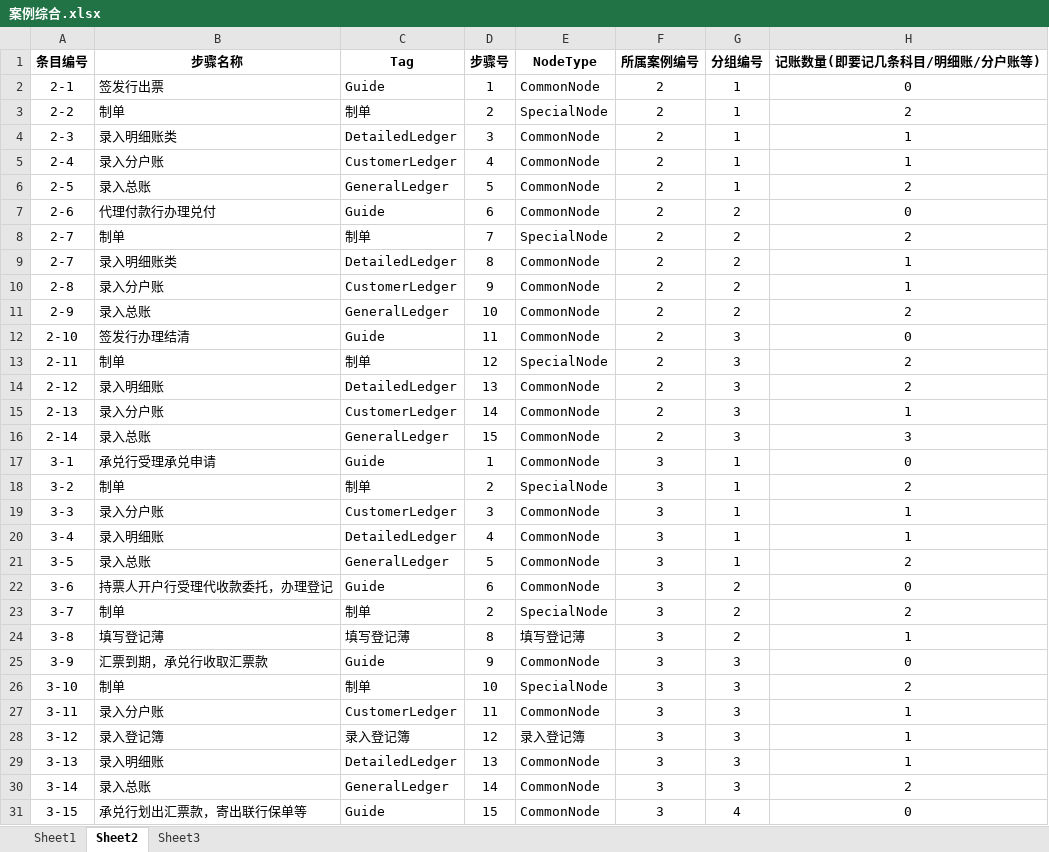
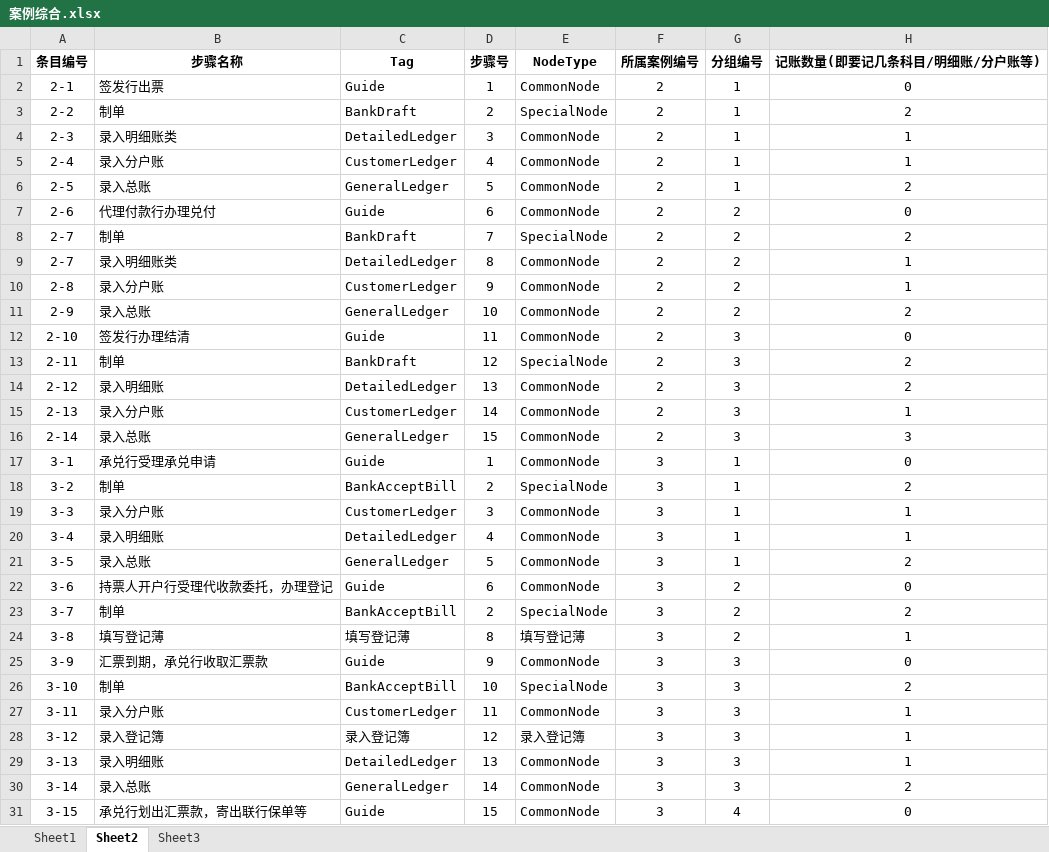
Before and after one commit to ssmoon/FATS, an Excel workbook: Document/案例综合.xlsx, sheet Sheet2, drawn as a sheet; only a part is shown; values as stored, in another font and other column widths than the file's, no borders; the diff covers the shown part only; the diff names each change by its address in the sheet, - before the commit and + after, or states it on an @@ line.

```diff
--- a/Document/案例综合.xlsx (sheet Sheet2)
+++ b/Document/案例综合.xlsx (sheet Sheet2)
-C3 (Tag): 制单
+C3 (Tag): BankDraft
-C8 (Tag): 制单
+C8 (Tag): BankDraft
-C13 (Tag): 制单
+C13 (Tag): BankDraft
-C18 (Tag): 制单
+C18 (Tag): BankAcceptBill
-C23 (Tag): 制单
+C23 (Tag): BankAcceptBill
-C26 (Tag): 制单
+C26 (Tag): BankAcceptBill
```
Also changed, not shown: 14 edited cells elsewhere in this sheet, 11 other files.
